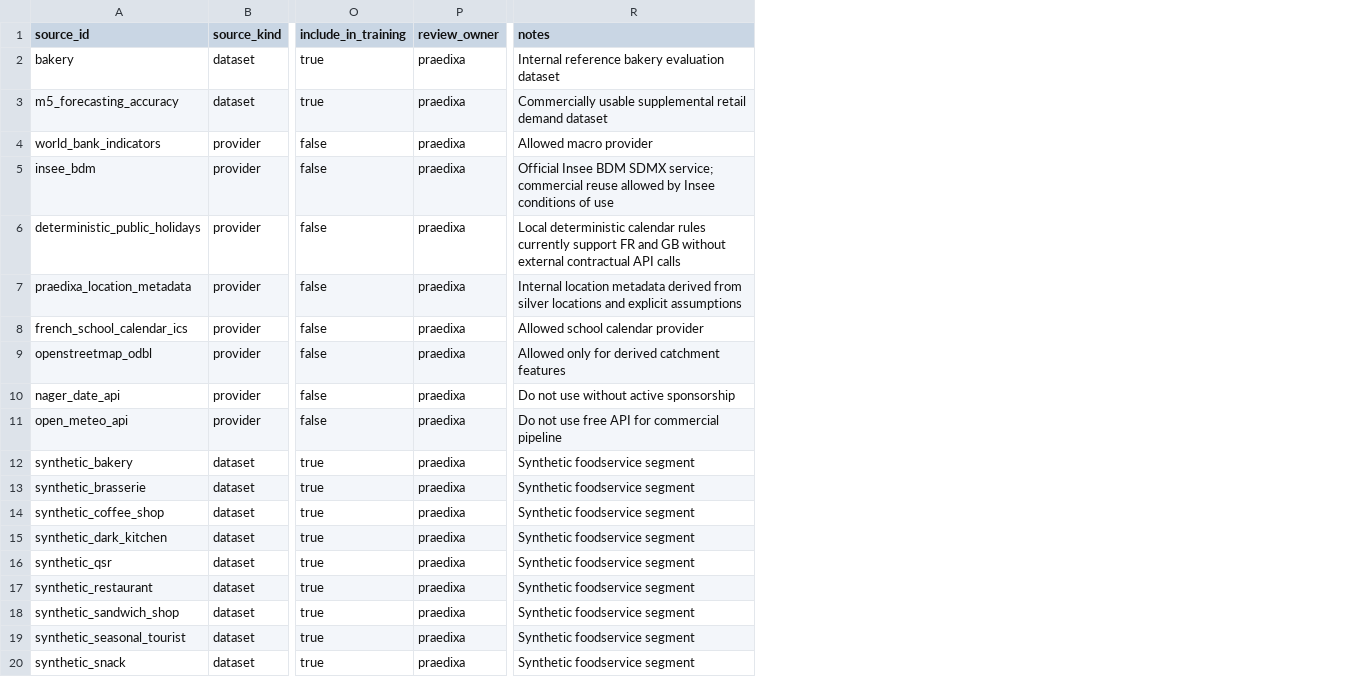
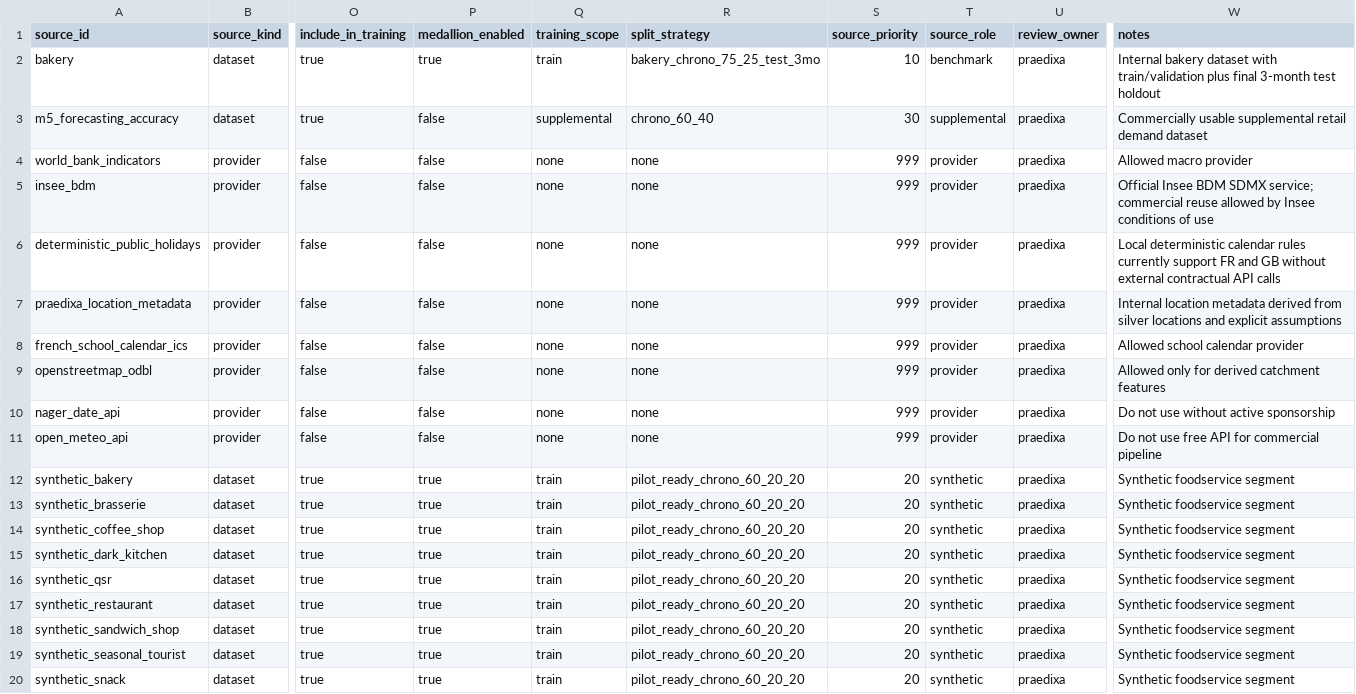
Before and after one commit to StevenPvr/demand-forcasting, a CSV file: platform/warehouse/seeds/source_registry.csv, drawn as a sheet; only a part is shown, gaps mark what is left out; addresses are those after the commit; the diff names each change by its address in the sheet, - before the commit and + after, or states it on an @@ line.

Commit message:
Update demand forecast medallion and xgboost tuning

```diff
--- a/platform/warehouse/seeds/source_registry.csv
+++ b/platform/warehouse/seeds/source_registry.csv
+column P (medallion_enabled), rows 2-20: true | false | false | false | false | false | false | false | false | false | true | true | true | true | true | true | true | true | true
+column Q (training_scope), rows 2-20: train | supplemental | none | none | none | none | none | none | none | none | train | train | train | train | train | train | train | train | train
+column R (split_strategy), rows 2-20: bakery_chrono_75_25_test_3mo | chrono_60_40 | none | none | none | none | none | none | none | none | pilot_ready_chrono_60_20_20 | pilot_ready_chrono_60_20_20 | pilot_ready_chrono_60_20_20 | pilot_ready_chrono_60_20_20 | pilot_ready_chrono_60_20_20 | pilot_ready_chrono_60_20_20 | pilot_ready_chrono_60_20_20 | pilot_ready_chrono_60_20_20 | pilot_ready_chrono_60_20_20
+column S (source_priority), rows 2-20: 10 | 30 | 999 | 999 | 999 | 999 | 999 | 999 | 999 | 999 | 20 | 20 | 20 | 20 | 20 | 20 | 20 | 20 | 20
+column T (source_role), rows 2-20: benchmark | supplemental | provider | provider | provider | provider | provider | provider | provider | provider | synthetic | synthetic | synthetic | synthetic | synthetic | synthetic | synthetic | synthetic | synthetic
-W2 (notes): Internal reference bakery evaluation dataset
+W2 (notes): Internal bakery dataset with train/validation plus final 3-month test holdout
```
Also changed, not shown: 48 other files.
